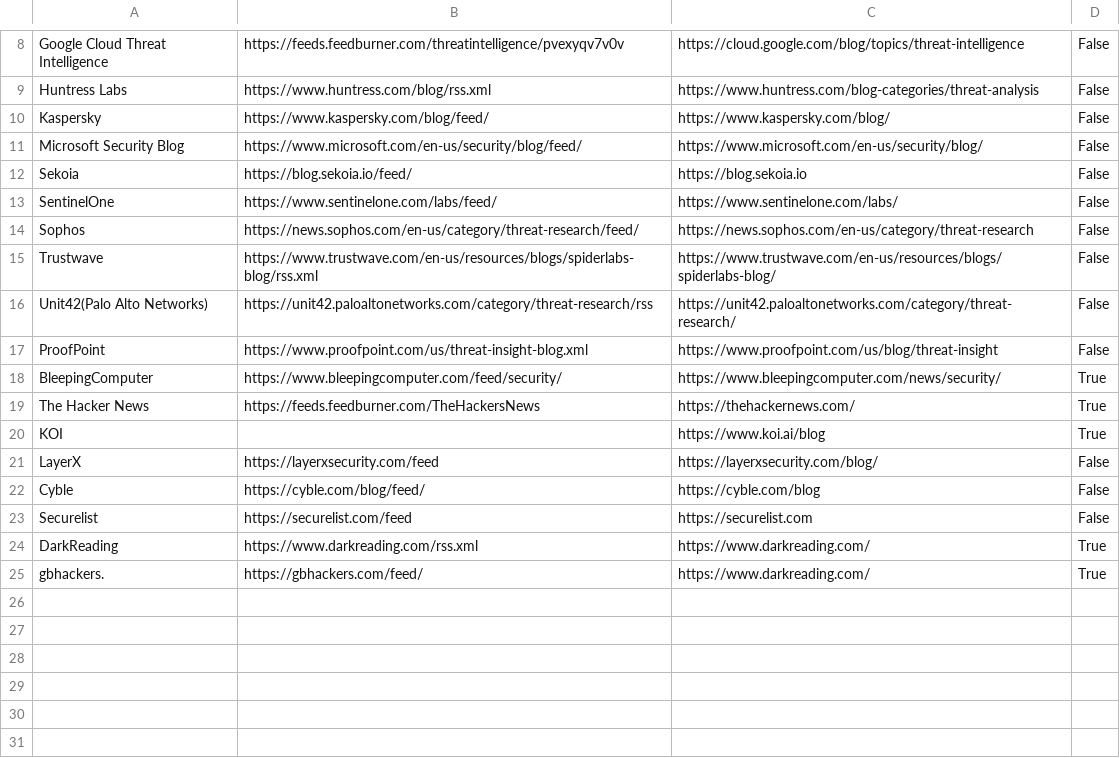
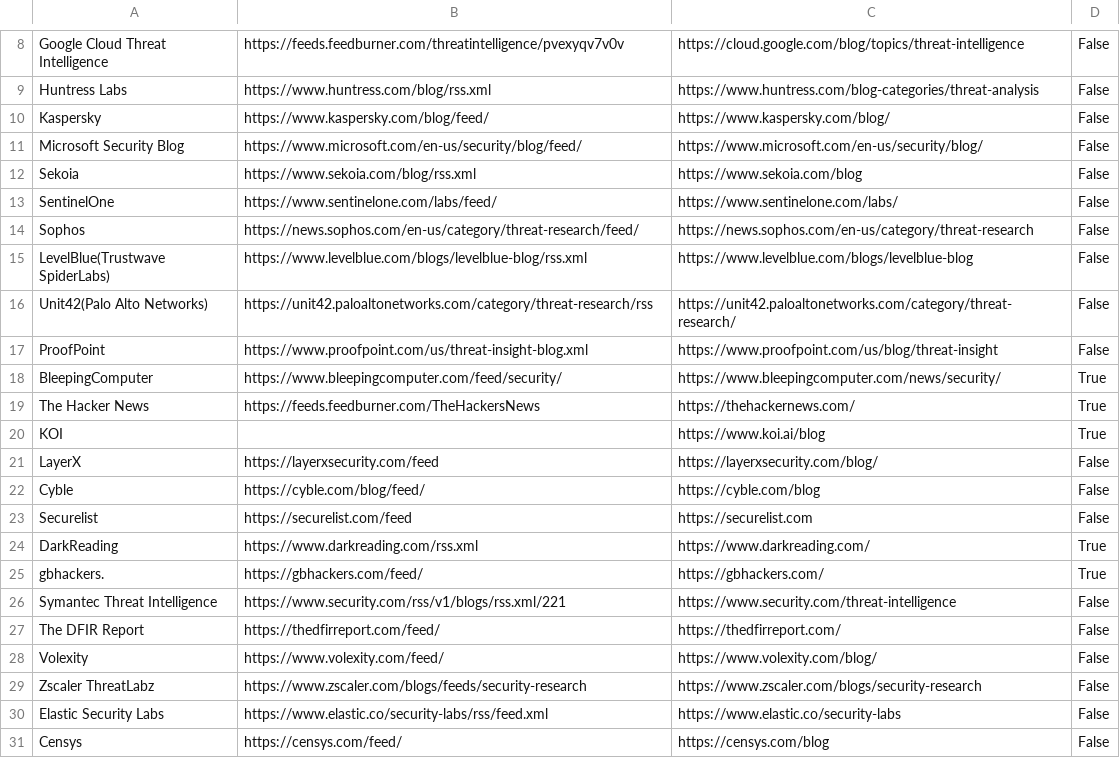
Before and after one commit to fukusuket/ThreatfeedCollector, a CSV file: config/rss_feeds.csv, drawn as a sheet; only a part is shown, gaps mark what is left out.

```diff
--- a/config/rss_feeds.csv
+++ b/config/rss_feeds.csv
@@ -11,6 +11,6 @@ Kaspersky,https://www.kaspersky.com/blog/feed/,https://www.kaspersky.com/blog/,F
 Microsoft Security Blog,https://www.microsoft.com/en-us/security/blog/feed/,https://www.microsoft.com/en-us/security/blog/,False
-Sekoia,https://blog.sekoia.io/feed/,https://blog.sekoia.io,False
+Sekoia,https://www.sekoia.com/blog/rss.xml,https://www.sekoia.com/blog,False
 SentinelOne,https://www.sentinelone.com/labs/feed/,https://www.sentinelone.com/labs/,False
 Sophos,https://news.sophos.com/en-us/category/threat-research/feed/,https://news.sophos.com/en-us/category/threat-research,False
-Trustwave,https://www.trustwave.com/en-us/resources/blogs/spiderlabs-blog/rss.xml,https://www.trustwave.com/en-us/resources/blogs/spiderlabs-blog/,False
+LevelBlue(Trustwave SpiderLabs),https://www.levelblue.com/blogs/levelblue-blog/rss.xml,https://www.levelblue.com/blogs/levelblue-blog,False
 Unit42(Palo Alto Networks),https://unit42.paloaltonetworks.com/category/threat-research/rss,https://unit42.paloaltonetworks.com/category/threat-research/,False
@@ -24,2 +24,8 @@ Securelist,https://securelist.com/feed,https://securelist.com,False
 DarkReading,https://www.darkreading.com/rss.xml,https://www.darkreading.com/,True
-gbhackers.,https://gbhackers.com/feed/,https://www.darkreading.com/,True
+gbhackers.,https://gbhackers.com/feed/,https://gbhackers.com/,True
+Symantec Threat Intelligence,https://www.security.com/rss/v1/blogs/rss.xml/221,https://www.security.com/threat-intelligence,False
+The DFIR Report,https://thedfirreport.com/feed/,https://thedfirreport.com/,False
+Volexity,https://www.volexity.com/feed/,https://www.volexity.com/blog/,False
+Zscaler ThreatLabz,https://www.zscaler.com/blogs/feeds/security-research,https://www.zscaler.com/blogs/security-research,False
+Elastic Security Labs,https://www.elastic.co/security-labs/rss/feed.xml,https://www.elastic.co/security-labs,False
+Censys,https://censys.com/feed/,https://censys.com/blog,False
```
Also changed, not shown: 5 other files.
